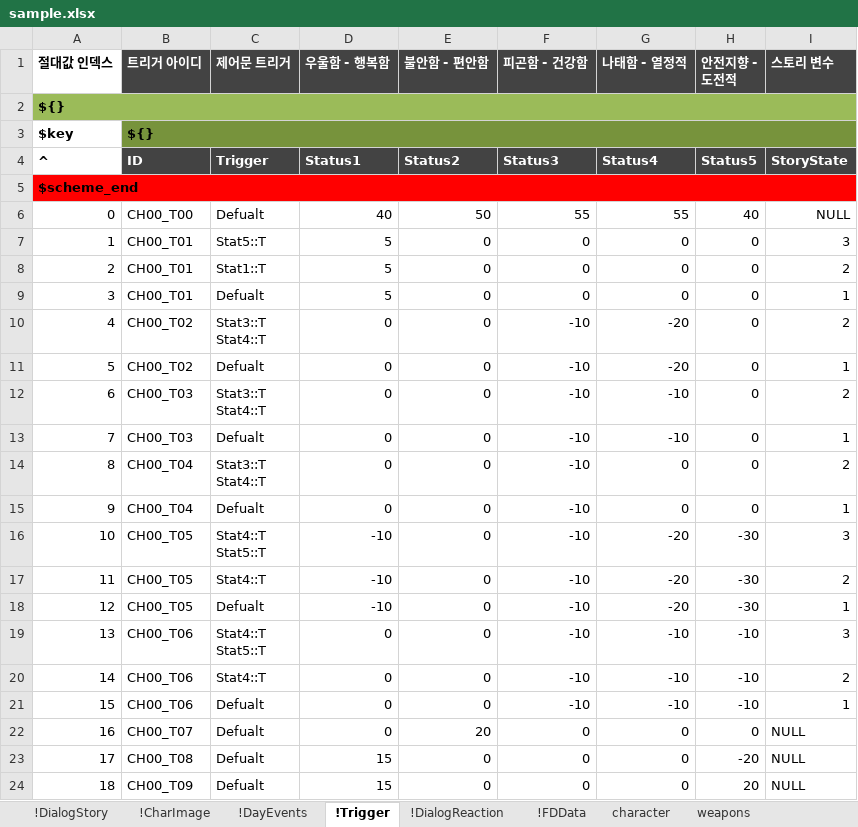
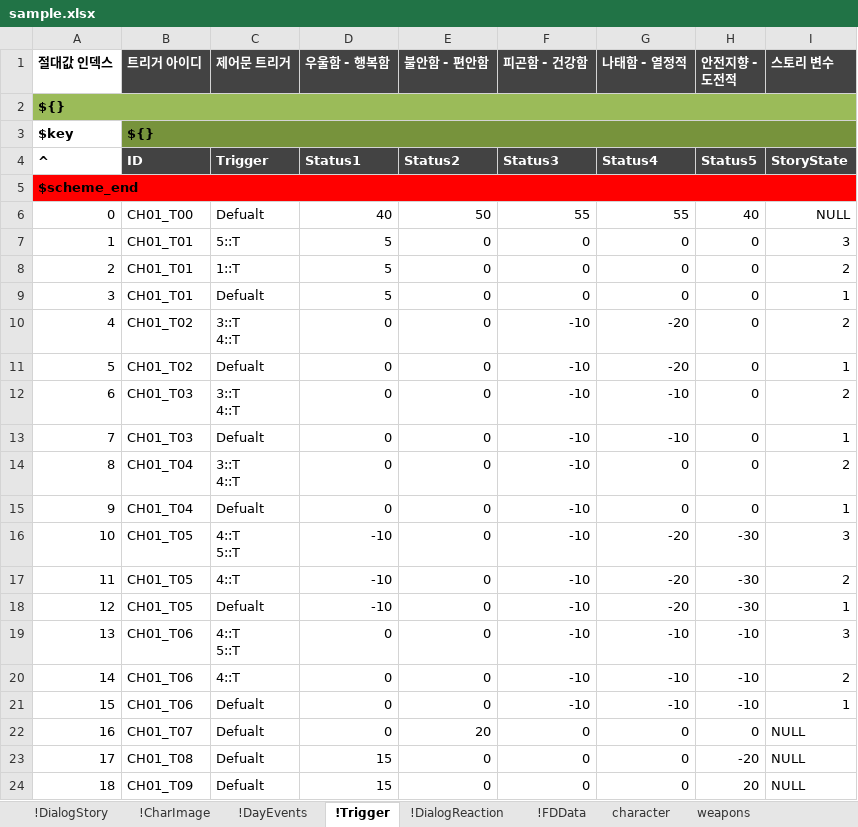
Before and after one commit to HungryRamen/2019_CK_APPGAME, an Excel workbook: exceltojson/sample.xlsx, sheet !Trigger, drawn as a sheet; values as stored, in another font and other column widths than the file's, no borders; ↵ is a line break in a cell; the diff names each change by its address in the sheet, - before the commit and + after, or states it on an @@ line.

Commit message:
백야식당_19051414_ver0.2.1
triggerID 수정 End 명령어 호출마다 trigger 확인후 스테이터스 수정,스토리변수 수정

```diff
--- a/exceltojson/sample.xlsx (sheet !Trigger)
+++ b/exceltojson/sample.xlsx (sheet !Trigger)
-B6 (트리거 아이디): CH00_T00
+B6 (트리거 아이디): CH01_T00
-B7:B9 (트리거 아이디): CH00_T01
+B7:B9 (트리거 아이디): CH01_T01
-C7 (제어문 트리거): Stat5::T
+C7 (제어문 트리거): 5::T
-C8 (제어문 트리거): Stat1::T
+C8 (제어문 트리거): 1::T
-B10:B11 (트리거 아이디): CH00_T02
+B10:B11 (트리거 아이디): CH01_T02
-C10 (제어문 트리거): Stat3::T ↵ Stat4::T
+C10 (제어문 트리거): 3::T ↵ 4::T
-B12:B13 (트리거 아이디): CH00_T03
+B12:B13 (트리거 아이디): CH01_T03
-C12 (제어문 트리거): Stat3::T ↵ Stat4::T
+C12 (제어문 트리거): 3::T ↵ 4::T
-B14:B15 (트리거 아이디): CH00_T04
+B14:B15 (트리거 아이디): CH01_T04
-C14 (제어문 트리거): Stat3::T ↵ Stat4::T
+C14 (제어문 트리거): 3::T ↵ 4::T
-B16:B18 (트리거 아이디): CH00_T05
+B16:B18 (트리거 아이디): CH01_T05
-C16 (제어문 트리거): Stat4::T ↵ Stat5::T
+C16 (제어문 트리거): 4::T ↵ 5::T
-C17 (제어문 트리거): Stat4::T
+C17 (제어문 트리거): 4::T
-B19:B21 (트리거 아이디): CH00_T06
+B19:B21 (트리거 아이디): CH01_T06
-C19 (제어문 트리거): Stat4::T ↵ Stat5::T
+C19 (제어문 트리거): 4::T ↵ 5::T
-C20 (제어문 트리거): Stat4::T
+C20 (제어문 트리거): 4::T
-B22 (트리거 아이디): CH00_T07
+B22 (트리거 아이디): CH01_T07
-B23 (트리거 아이디): CH00_T08
+B23 (트리거 아이디): CH01_T08
-B24 (트리거 아이디): CH00_T09
+B24 (트리거 아이디): CH01_T09
```
Also changed, not shown: sheet !DayEvents, 5 other files.
